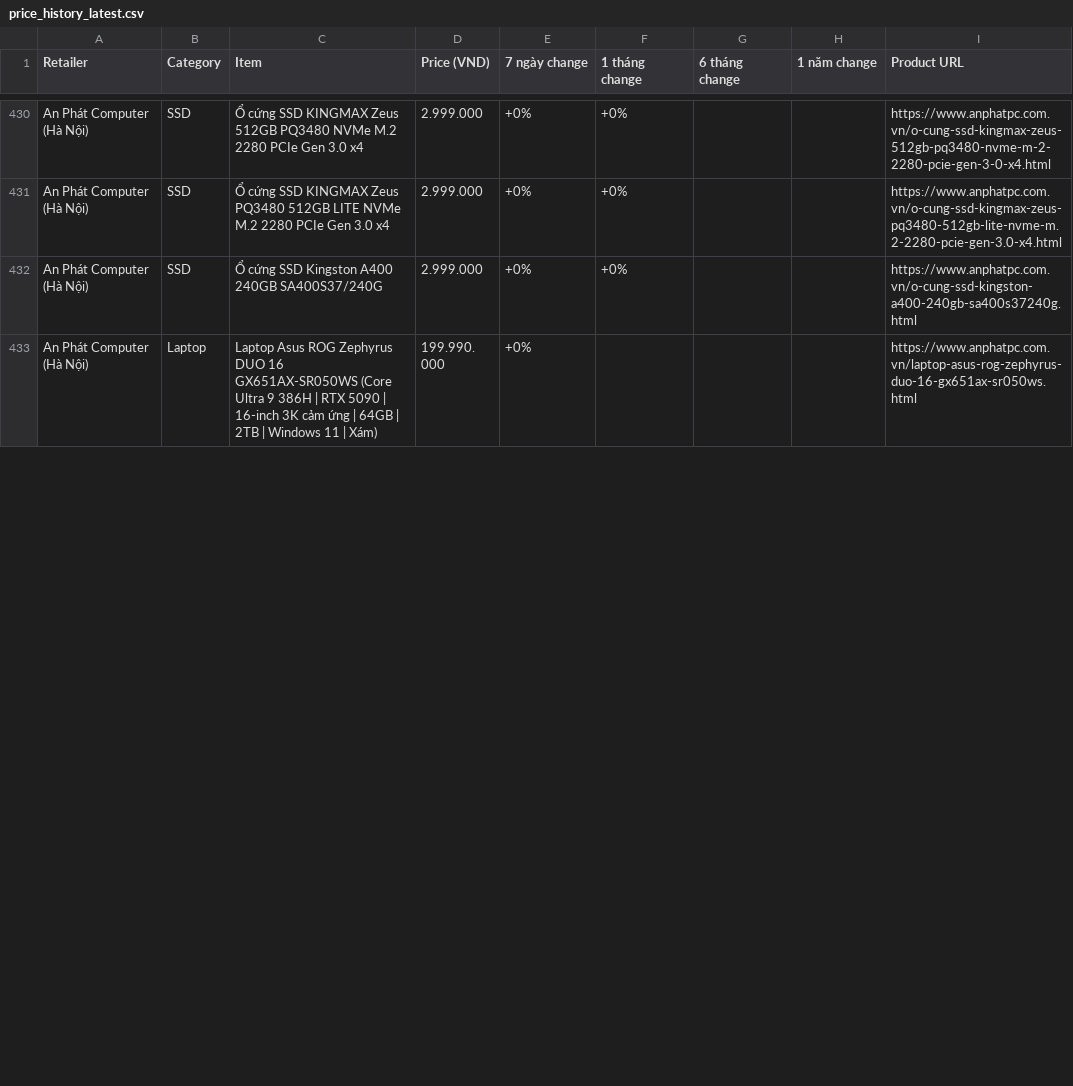
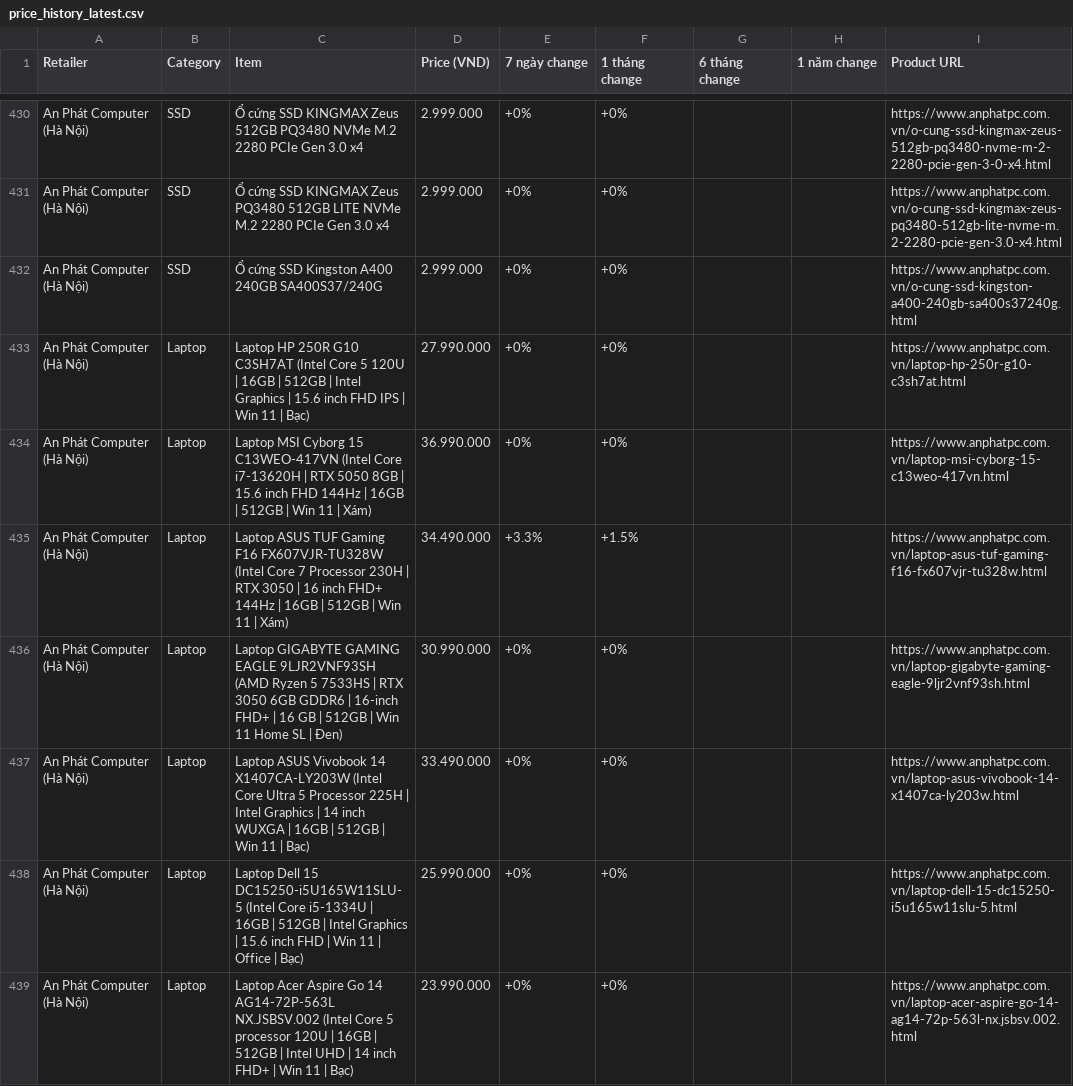
Before and after one commit to tuongphanbase/tech-price-mailer, a CSV file: docs/price_history_latest.csv, drawn as a sheet; only a part is shown, gaps mark what is left out; the shorter side is filled out with more unchanged rows; the diff covers the shown part only.

```diff
--- a/docs/price_history_latest.csv
+++ b/docs/price_history_latest.csv
@@ -432 +432,8 @@ An Phát Computer (Hà Nội),SSD,Ổ cứng SSD KINGMAX Zeus PQ3480 512GB LITE
 An Phát Computer (Hà Nội),SSD,Ổ cứng SSD Kingston A400 240GB SA400S37/240G,2.999.000,+0%,+0%,,,https://www.anphatpc.com.vn/o-cung-ssd-kingston-a400-240gb-sa400s37240g.html
+An Phát Computer (Hà Nội),Laptop,Laptop HP 250R G10 C3SH7AT (Intel Core 5 120U | 16GB | 512GB | Intel Graphics | 15.6 inch FHD IPS | Win 11 | Bạc),27.990.000,+0%,+0%,,,https://www.anphatpc.com.vn/laptop-hp-250r-g10-c3sh7at.html
+An Phát Computer (Hà Nội),Laptop,Laptop MSI Cyborg 15 C13WEO-417VN (Intel Core i7-13620H | RTX 5050 8GB | 15.6 inch FHD 144Hz | 16GB | 512GB | Win 11 | Xám),36.990.000,+0%,+0%,,,https://www.anphatpc.com.vn/laptop-msi-cyborg-15-c13weo-417vn.html
+An Phát Computer (Hà Nội),Laptop,Laptop ASUS TUF Gaming F16 FX607VJR-TU328W (Intel Core 7 Processor 230H | RTX 3050 | 16 inch FHD+ 144Hz | 16GB | 512GB | Win 11 | Xám),34.490.000,+3.3%,+1.5%,,,https://www.anphatpc.com.vn/laptop-asus-tuf-gaming-f16-fx607vjr-tu328w.html
+An Phát Computer (Hà Nội),Laptop,Laptop GIGABYTE GAMING EAGLE 9LJR2VNF93SH (AMD Ryzen 5 7533HS | RTX 3050 6GB GDDR6 | 16-inch FHD+ | 16 GB | 512GB | Win 11 Home SL | Đen),30.990.000,+0%,+0%,,,https://www.anphatpc.com.vn/laptop-gigabyte-gaming-eagle-9ljr2vnf93sh.html
+An Phát Computer (Hà Nội),Laptop,Laptop ASUS Vivobook 14 X1407CA-LY203W (Intel Core Ultra 5 Processor 225H | Intel Graphics | 14 inch WUXGA | 16GB | 512GB | Win 11 | Bạc),33.490.000,+0%,+0%,,,https://www.anphatpc.com.vn/laptop-asus-vivobook-14-x1407ca-ly203w.html
+An Phát Computer (Hà Nội),Laptop,Laptop Dell 15 DC15250-i5U165W11SLU-5 (Intel Core i5-1334U | 16GB | 512GB | Intel Graphics | 15.6 inch FHD | Win 11 | Office | Bạc),25.990.000,+0%,+0%,,,https://www.anphatpc.com.vn/laptop-dell-15-dc15250-i5u165w11slu-5.html
+An Phát Computer (Hà Nội),Laptop,Laptop Acer Aspire Go 14 AG14-72P-563L NX.JSBSV.002 (Intel Core 5 processor 120U | 16GB | 512GB | Intel UHD | 14 inch FHD+ | Win 11 | Bạc),23.990.000,+0%,+0%,,,https://www.anphatpc.com.vn/laptop-acer-aspire-go-14-ag14-72p-563l-nx.jsbsv.002.html
```
Also changed, not shown: 11 added rows, 13 removed rows and 9 moved rows elsewhere in this file, 7 other files.
